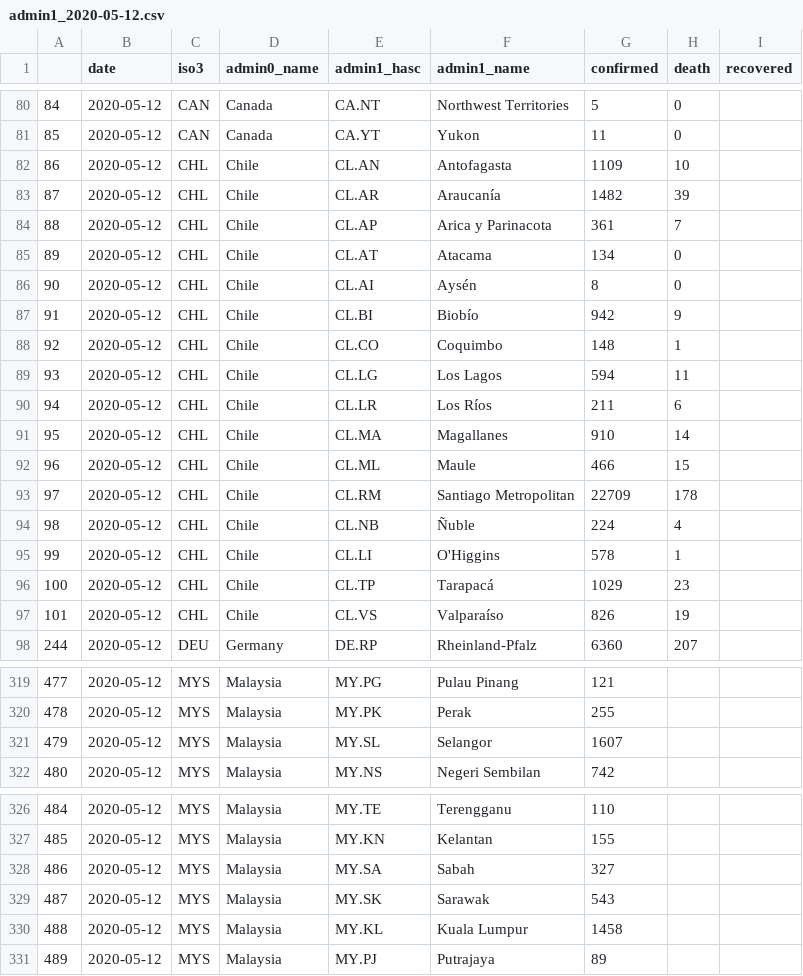
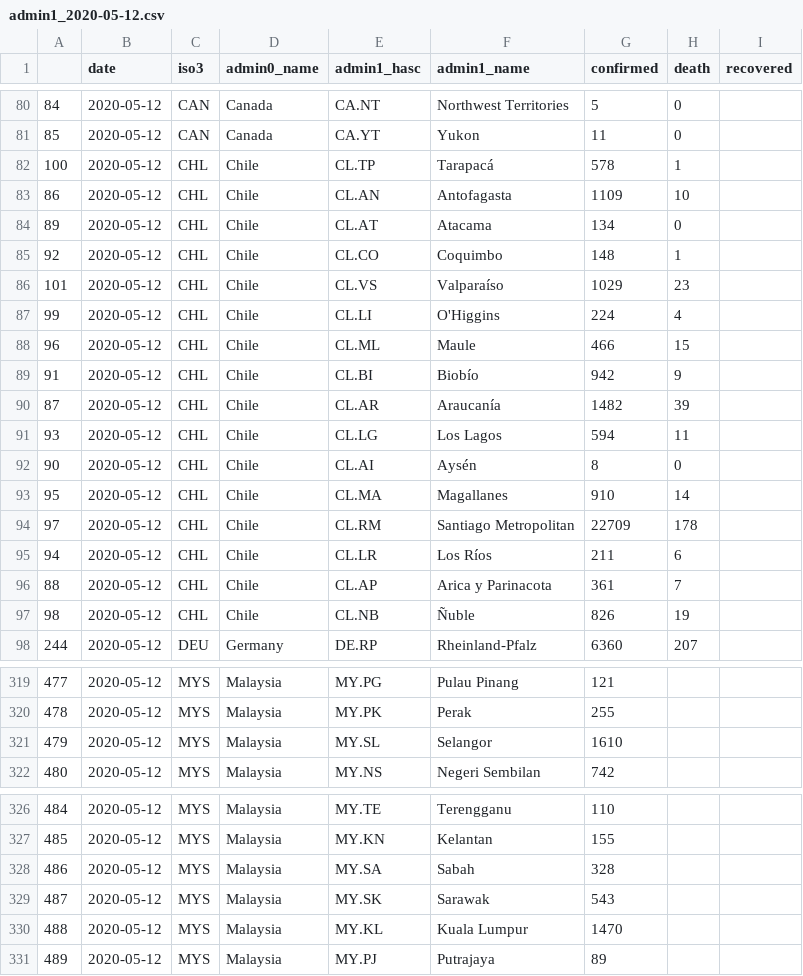
Before and after one commit to Leontian36/COVID19-Case-Data-Crawler, a CSV file: csv/admin1_2020-05-12.csv, drawn as a sheet; only a part is shown, gaps mark what is left out; the diff covers the shown part only.

```diff
--- a/csv/admin1_2020-05-12.csv
+++ b/csv/admin1_2020-05-12.csv
@@ -81,18 +81,18 @@
 85,2020-05-12,CAN,Canada,CA.YT,Yukon,11,0,
+100,2020-05-12,CHL,Chile,CL.TP,Tarapacá,578,1,
 86,2020-05-12,CHL,Chile,CL.AN,Antofagasta,1109,10,
+89,2020-05-12,CHL,Chile,CL.AT,Atacama,134,0,
+92,2020-05-12,CHL,Chile,CL.CO,Coquimbo,148,1,
+101,2020-05-12,CHL,Chile,CL.VS,Valparaíso,1029,23,
+99,2020-05-12,CHL,Chile,CL.LI,O'Higgins,224,4,
+96,2020-05-12,CHL,Chile,CL.ML,Maule,466,15,
+91,2020-05-12,CHL,Chile,CL.BI,Biobío,942,9,
 87,2020-05-12,CHL,Chile,CL.AR,Araucanía,1482,39,
+93,2020-05-12,CHL,Chile,CL.LG,Los Lagos,594,11,
+90,2020-05-12,CHL,Chile,CL.AI,Aysén,8,0,
+95,2020-05-12,CHL,Chile,CL.MA,Magallanes,910,14,
+97,2020-05-12,CHL,Chile,CL.RM,Santiago Metropolitan,22709,178,
+94,2020-05-12,CHL,Chile,CL.LR,Los Ríos,211,6,
 88,2020-05-12,CHL,Chile,CL.AP,Arica y Parinacota,361,7,
-89,2020-05-12,CHL,Chile,CL.AT,Atacama,134,0,
-90,2020-05-12,CHL,Chile,CL.AI,Aysén,8,0,
-91,2020-05-12,CHL,Chile,CL.BI,Biobío,942,9,
-92,2020-05-12,CHL,Chile,CL.CO,Coquimbo,148,1,
-93,2020-05-12,CHL,Chile,CL.LG,Los Lagos,594,11,
-94,2020-05-12,CHL,Chile,CL.LR,Los Ríos,211,6,
-95,2020-05-12,CHL,Chile,CL.MA,Magallanes,910,14,
-96,2020-05-12,CHL,Chile,CL.ML,Maule,466,15,
-97,2020-05-12,CHL,Chile,CL.RM,Santiago Metropolitan,22709,178,
-98,2020-05-12,CHL,Chile,CL.NB,Ñuble,224,4,
-99,2020-05-12,CHL,Chile,CL.LI,O'Higgins,578,1,
-100,2020-05-12,CHL,Chile,CL.TP,Tarapacá,1029,23,
-101,2020-05-12,CHL,Chile,CL.VS,Valparaíso,826,19,
+98,2020-05-12,CHL,Chile,CL.NB,Ñuble,826,19,
 244,2020-05-12,DEU,Germany,DE.RP,Rheinland-Pfalz,6360,207,
@@ -320,3 +320,3 @@
 478,2020-05-12,MYS,Malaysia,MY.PK,Perak,255,,
-479,2020-05-12,MYS,Malaysia,MY.SL,Selangor,1607,,
+479,2020-05-12,MYS,Malaysia,MY.SL,Selangor,1610,,
 480,2020-05-12,MYS,Malaysia,MY.NS,Negeri Sembilan,742,,
@@ -327,5 +327,5 @@
 485,2020-05-12,MYS,Malaysia,MY.KN,Kelantan,155,,
-486,2020-05-12,MYS,Malaysia,MY.SA,Sabah,327,,
+486,2020-05-12,MYS,Malaysia,MY.SA,Sabah,328,,
 487,2020-05-12,MYS,Malaysia,MY.SK,Sarawak,543,,
-488,2020-05-12,MYS,Malaysia,MY.KL,Kuala Lumpur,1458,,
+488,2020-05-12,MYS,Malaysia,MY.KL,Kuala Lumpur,1470,,
 489,2020-05-12,MYS,Malaysia,MY.PJ,Putrajaya,89,,
```
Also changed, not shown: 78 edited cells elsewhere in this file, csv/admin1_2020-05-11.csv, 2 other files.
